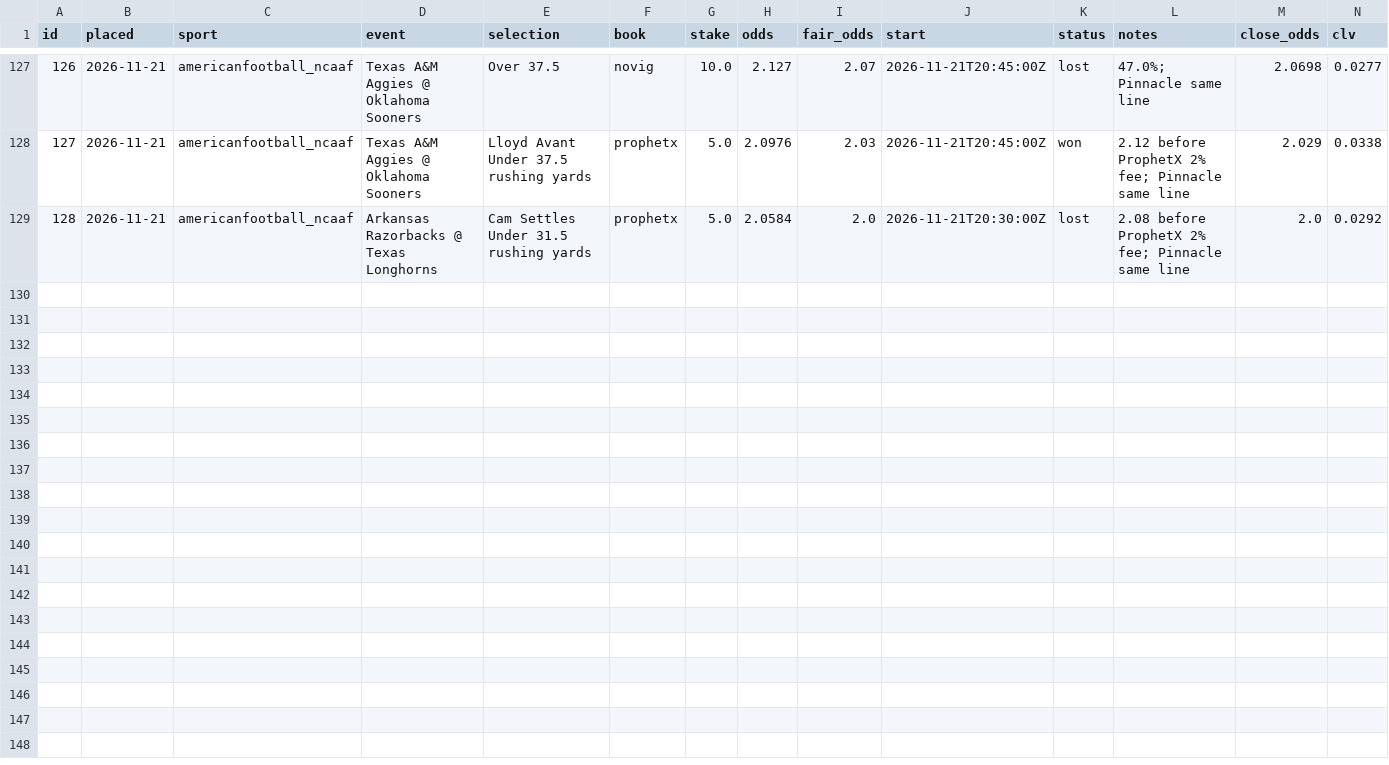
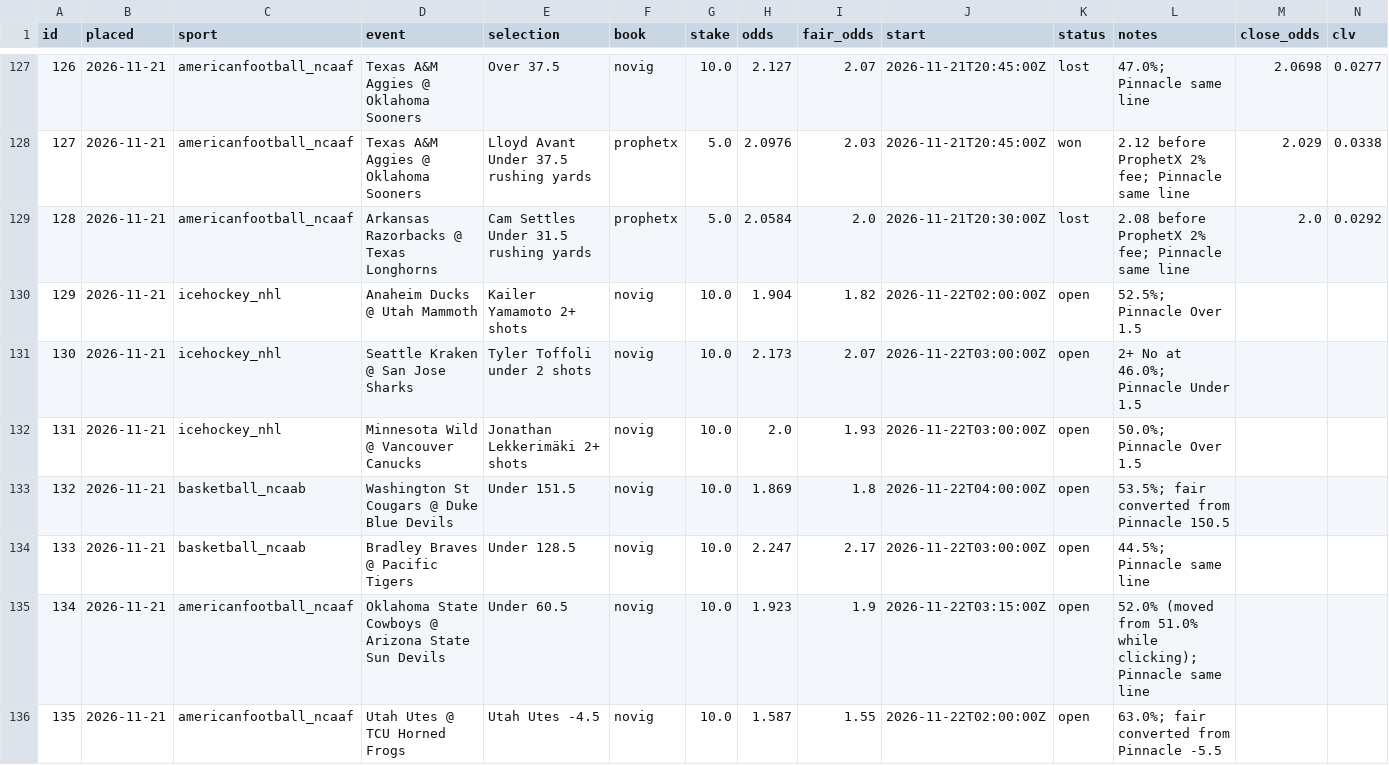
Before and after one commit to thomasreek/Bets, a CSV file: bet_log.csv, drawn as a sheet; only a part is shown, gaps mark what is left out; the diff names each change by its address in the sheet, - before the commit and + after, or states it on an @@ line.

```diff
--- a/bet_log.csv
+++ b/bet_log.csv
+row 130: 129 | 2026-11-21 | icehockey_nhl | Anaheim Ducks @ Utah Mammoth | Kailer Yamamoto 2+ shots | novig | 10.0 | 1.904 | 1.82 | 2026-11-22T02:00:00Z | open | 52.5%; Pinnacle Over 1.5
+row 131: 130 | 2026-11-21 | icehockey_nhl | Seattle Kraken @ San Jose Sharks | Tyler Toffoli under 2 shots | novig | 10.0 | 2.173 | 2.07 | 2026-11-22T03:00:00Z | open | 2+ No at 46.0%; Pinnacle Under 1.5
+row 132: 131 | 2026-11-21 | icehockey_nhl | Minnesota Wild @ Vancouver Canucks | Jonathan Lekkerimäki 2+ shots | novig | 10.0 | 2.0 | 1.93 | 2026-11-22T03:00:00Z | open | 50.0%; Pinnacle Over 1.5
+row 133: 132 | 2026-11-21 | basketball_ncaab | Washington St Cougars @ Duke Blue Devils | Under 151.5 | novig | 10.0 | 1.869 | 1.8 | 2026-11-22T04:00:00Z | open | 53.5%; fair converted from Pinnacle 150.5
+row 134: 133 | 2026-11-21 | basketball_ncaab | Bradley Braves @ Pacific Tigers | Under 128.5 | novig | 10.0 | 2.247 | 2.17 | 2026-11-22T03:00:00Z | open | 44.5%; Pinnacle same line
+row 135: 134 | 2026-11-21 | americanfootball_ncaaf | Oklahoma State Cowboys @ Arizona State Sun Devils | Under 60.5 | novig | 10.0 | 1.923 | 1.9 | 2026-11-22T03:15:00Z | open | 52.0% (moved from 51.0% while clicking); Pinnacle same line
+row 136: 135 | 2026-11-21 | americanfootball_ncaaf | Utah Utes @ TCU Horned Frogs | Utah Utes -4.5 | novig | 10.0 | 1.587 | 1.55 | 2026-11-22T02:00:00Z | open | 63.0%; fair converted from Pinnacle -5.5
```
Also changed, not shown: 1 other file.
